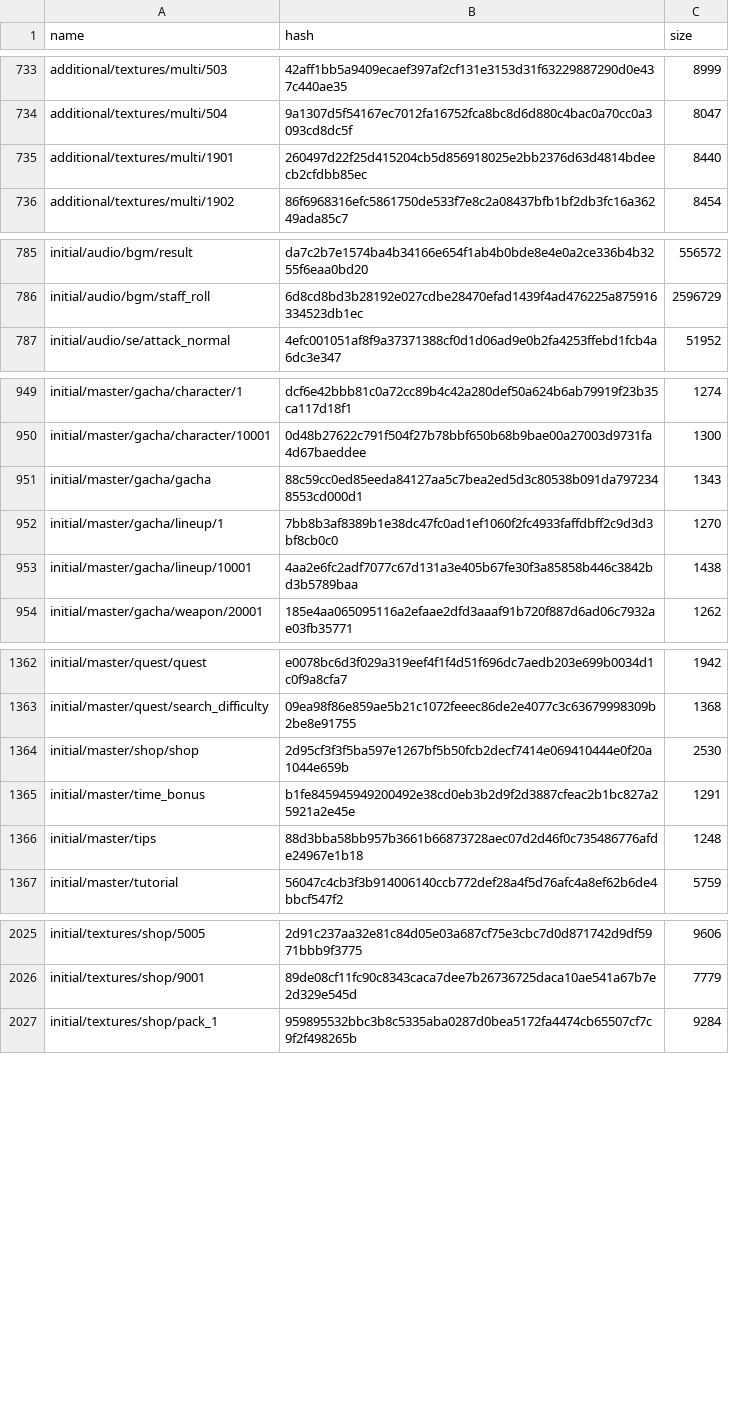
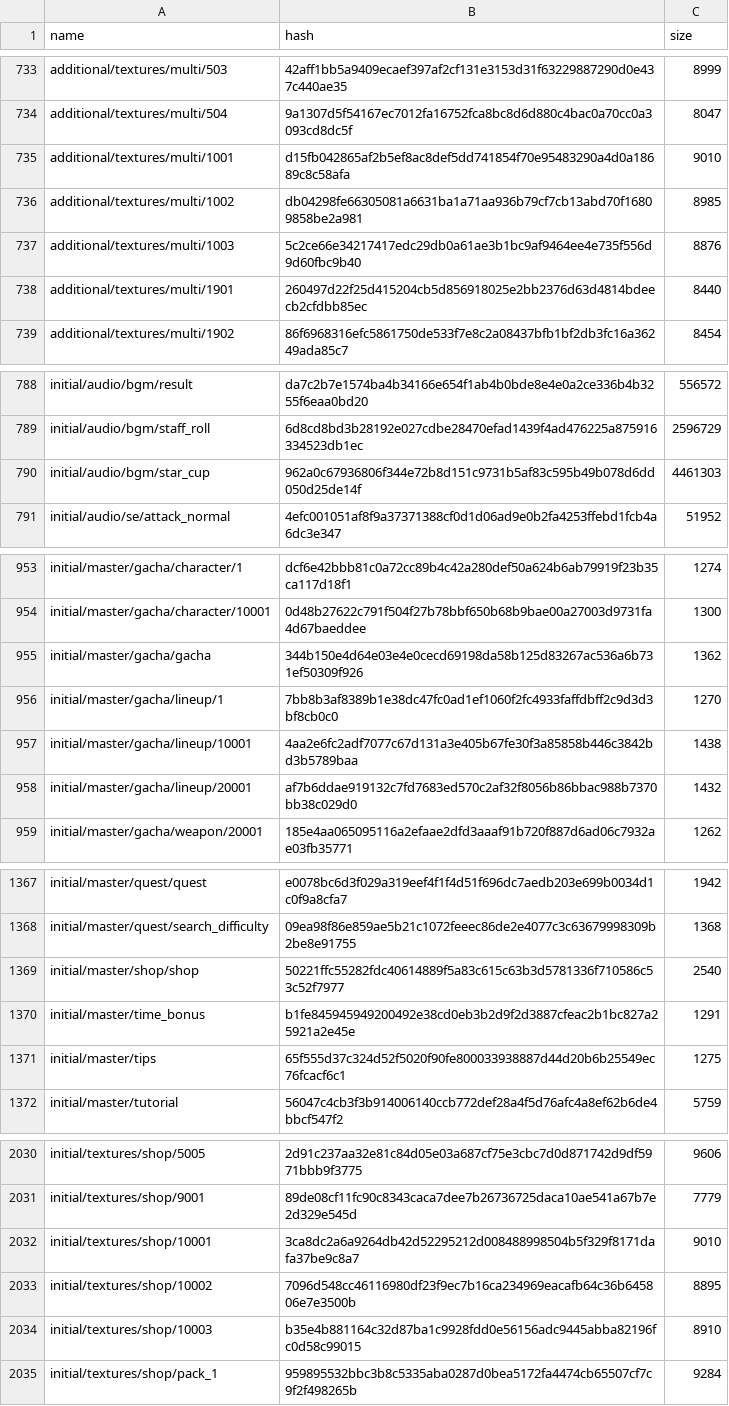
Before and after one commit to onederappli/AB_SF_iOS, a CSV file: 100/AssetBundleList.csv, drawn as a sheet; only a part is shown, gaps mark what is left out; the diff covers the shown part only.

```diff
--- a/100/AssetBundleList.csv
+++ b/100/AssetBundleList.csv
@@ -734,2 +734,5 @@ additional/textures/multi/503,42aff1bb5a9409ecaef397af2cf131e3153d31f63229887290
 additional/textures/multi/504,9a1307d5f54167ec7012fa16752fca8bc8d6d880c4bac0a70cc0a3093cd8dc5f,8047
+additional/textures/multi/1001,d15fb042865af2b5ef8ac8def5dd741854f70e95483290a4d0a18689c8c58afa,9010
+additional/textures/multi/1002,db04298fe66305081a6631ba1a71aa936b79cf7cb13abd70f16809858be2a981,8985
+additional/textures/multi/1003,5c2ce66e34217417edc29db0a61ae3b1bc9af9464ee4e735f556d9d60fbc9b40,8876
 additional/textures/multi/1901,260497d22f25d415204cb5d856918025e2bb2376d63d4814bdeecb2cfdbb85ec,8440
@@ -786,2 +789,3 @@ initial/audio/bgm/result,da7c2b7e1574ba4b34166e654f1ab4b0bde8e4e0a2ce336b4b3255f
 initial/audio/bgm/staff_roll,6d8cd8bd3b28192e027cdbe28470efad1439f4ad476225a875916334523db1ec,2596729
+initial/audio/bgm/star_cup,962a0c67936806f344e72b8d151c9731b5af83c595b49b078d6dd050d25de14f,4461303
 initial/audio/se/attack_normal,4efc001051af8f9a37371388cf0d1d06ad9e0b2fa4253ffebd1fcb4a6dc3e347,51952
@@ -950,5 +954,6 @@ initial/master/gacha/character/1,dcf6e42bbb81c0a72cc89b4c42a280def50a624b6ab7991
 initial/master/gacha/character/10001,0d48b27622c791f504f27b78bbf650b68b9bae00a27003d9731fa4d67baeddee,1300
-initial/master/gacha/gacha,88c59cc0ed85eeda84127aa5c7bea2ed5d3c80538b091da7972348553cd000d1,1343
+initial/master/gacha/gacha,344b150e4d64e03e4e0cecd69198da58b125d83267ac536a6b731ef50309f926,1362
 initial/master/gacha/lineup/1,7bb8b3af8389b1e38dc47fc0ad1ef1060f2fc4933faffdbff2c9d3d3bf8cb0c0,1270
 initial/master/gacha/lineup/10001,4aa2e6fc2adf7077c67d131a3e405b67fe30f3a85858b446c3842bd3b5789baa,1438
+initial/master/gacha/lineup/20001,af7b6ddae919132c7fd7683ed570c2af32f8056b86bbac988b7370bb38c029d0,1432
 initial/master/gacha/weapon/20001,185e4aa065095116a2efaae2dfd3aaaf91b720f887d6ad06c7932ae03fb35771,1262
@@ -1363,5 +1368,5 @@ initial/master/quest/quest,e0078bc6d3f029a319eef4f1f4d51f696dc7aedb203e699b0034d
 initial/master/quest/search_difficulty,09ea98f86e859ae5b21c1072feeec86de2e4077c3c63679998309b2be8e91755,1368
-initial/master/shop/shop,2d95cf3f3f5ba597e1267bf5b50fcb2decf7414e069410444e0f20a1044e659b,2530
+initial/master/shop/shop,50221ffc55282fdc40614889f5a83c615c63b3d5781336f710586c53c52f7977,2540
 initial/master/time_bonus,b1fe845945949200492e38cd0eb3b2d9f2d3887cfeac2b1bc827a25921a2e45e,1291
-initial/master/tips,88d3bba58bb957b3661b66873728aec07d2d46f0c735486776afde24967e1b18,1248
+initial/master/tips,65f555d37c324d52f5020f90fe800033938887d44d20b6b25549ec76fcacf6c1,1275
 initial/master/tutorial,56047c4cb3f3b914006140ccb772def28a4f5d76afc4a8ef62b6de4bbcf547f2,5759
@@ -2026,2 +2031,5 @@ initial/textures/shop/5005,2d91c237aa32e81c84d05e03a687cf75e3cbc7d0d871742d9df59
 initial/textures/shop/9001,89de08cf11fc90c8343caca7dee7b26736725daca10ae541a67b7e2d329e545d,7779
+initial/textures/shop/10001,3ca8dc2a6a9264db42d52295212d008488998504b5f329f8171dafa37be9c8a7,9010
+initial/textures/shop/10002,7096d548cc46116980df23f9ec7b16ca234969eacafb64c36b645806e7e3500b,8895
+initial/textures/shop/10003,b35e4b881164c32d87ba1c9928fdd0e56156adc9445abba82196fc0d58c99015,8910
 initial/textures/shop/pack_1,959895532bbc3b8c5335aba0287d0bea5172fa4474cb65507cf7c9f2f498265b,9284
```
Also changed, not shown: 4 added rows, 1 removed row and 38 edited cells elsewhere in this file, 57 other files.
